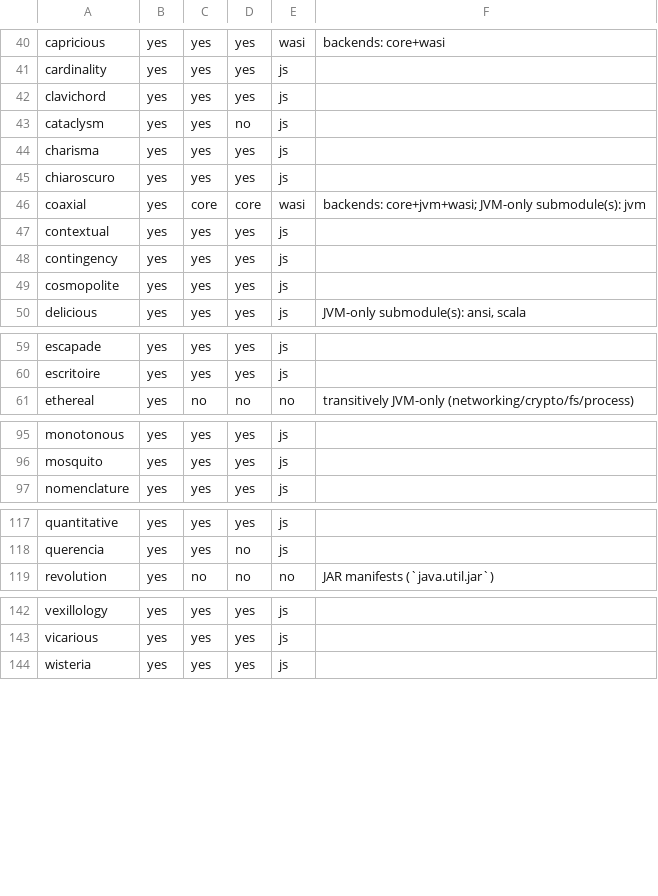
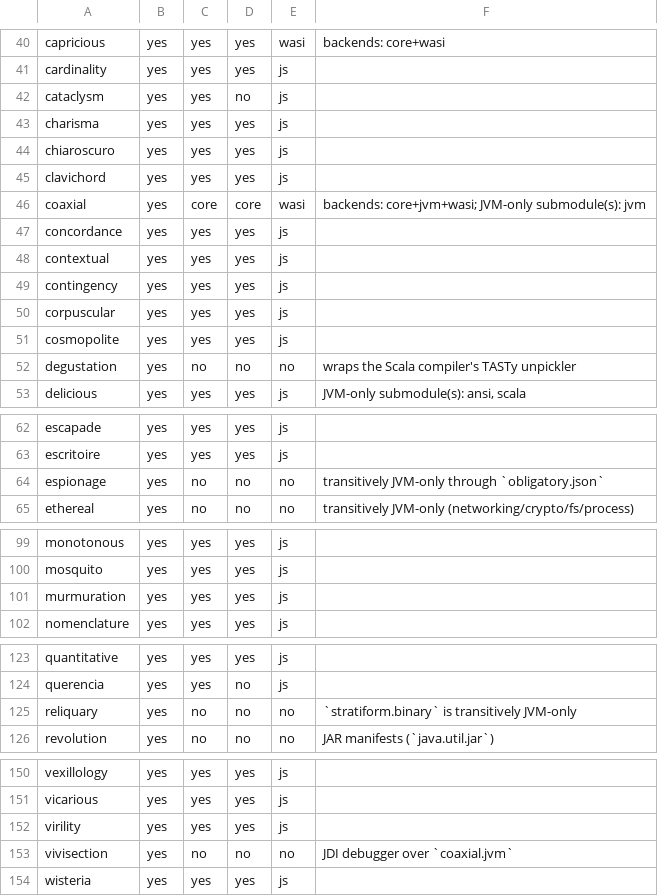
Before and after one commit to propensive/soundness, a TSV file: doc/compatibility.tsv, drawn as a sheet; only a part is shown, gaps mark what is left out; the diff covers the shown part only.

```diff
--- a/doc/compatibility.tsv
+++ b/doc/compatibility.tsv
@@ -41,3 +41,2 @@ capricious	yes	yes	yes	wasi	backends: core+wasi
 cardinality	yes	yes	yes	js	
-clavichord	yes	yes	yes	js	
 cataclysm	yes	yes	no	js	
@@ -45,6 +44,10 @@ charisma	yes	yes	yes	js
 chiaroscuro	yes	yes	yes	js	
+clavichord	yes	yes	yes	js	
 coaxial	yes	core	core	wasi	backends: core+jvm+wasi; JVM-only submodule(s): jvm
+concordance	yes	yes	yes	js	
 contextual	yes	yes	yes	js	
 contingency	yes	yes	yes	js	
+corpuscular	yes	yes	yes	js	
 cosmopolite	yes	yes	yes	js	
+degustation	yes	no	no	no	wraps the Scala compiler's TASTy unpickler
 delicious	yes	yes	yes	js	JVM-only submodule(s): ansi, scala
@@ -60,2 +63,3 @@ escapade	yes	yes	yes	js
 escritoire	yes	yes	yes	js	
+espionage	yes	no	no	no	transitively JVM-only through `obligatory.json`
 ethereal	yes	no	no	no	transitively JVM-only (networking/crypto/fs/process)
@@ -96,2 +100,3 @@ monotonous	yes	yes	yes	js
 mosquito	yes	yes	yes	js	
+murmuration	yes	yes	yes	js	
 nomenclature	yes	yes	yes	js	
@@ -118,2 +124,3 @@ quantitative	yes	yes	yes	js
 querencia	yes	yes	no	js	
+reliquary	yes	no	no	no	`stratiform.binary` is transitively JVM-only
 revolution	yes	no	no	no	JAR manifests (`java.util.jar`)
@@ -143,2 +151,4 @@ vexillology	yes	yes	yes	js
 vicarious	yes	yes	yes	js	
+virility	yes	yes	yes	js	
+vivisection	yes	no	no	no	JDI debugger over `coaxial.jvm`
 wisteria	yes	yes	yes	js	
```
Also changed, not shown: 2 added rows elsewhere in this file, 1 other file.
